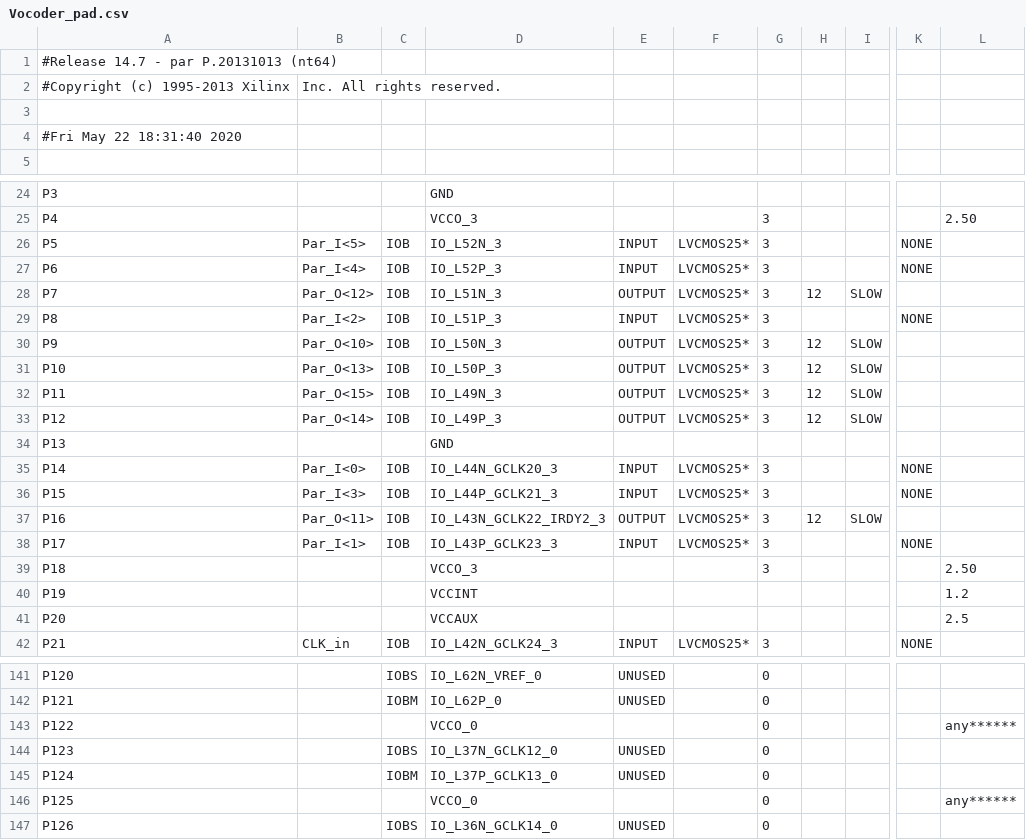
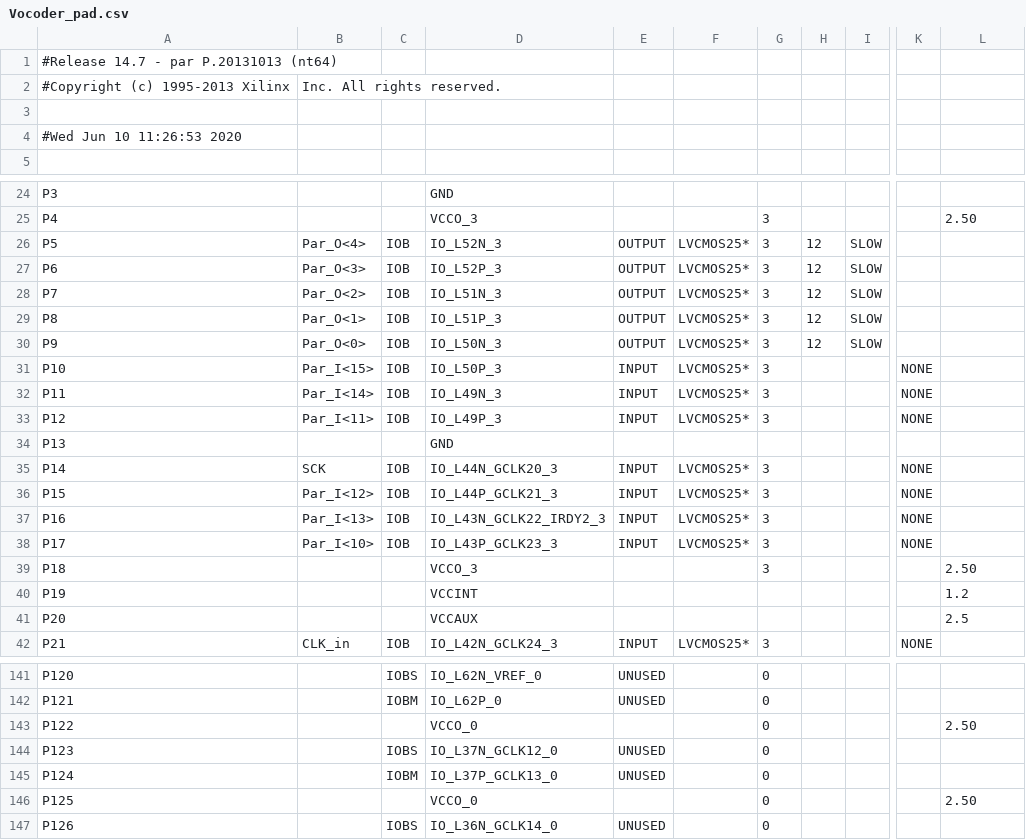
Before and after one commit to MathiasS-AAU/Vocoder-p4-EIT, a CSV file: Projektet/CPU/Vocoder_pad.csv, drawn as a sheet; only a part is shown, gaps mark what is left out; the diff covers the shown part only; the diff names each change by its address in the sheet, - before the commit and + after, or states it on an @@ line.

Commit message:
i2s added to vocoder unit

```diff
--- a/Projektet/CPU/Vocoder_pad.csv
+++ b/Projektet/CPU/Vocoder_pad.csv
-A4: #Fri May 22 18:31:40 2020
+A4: #Wed Jun 10 11:26:53 2020
-B26: Par_I<5>
+B26: Par_O<4>
-E26:E27: INPUT
+E26:E27: OUTPUT
-H26:H27: (empty)
+H26:H27: 12
-I26:I27: (empty)
+I26:I27: SLOW
-K26:K27: NONE
+K26:K27: (empty)
-B27: Par_I<4>
+B27: Par_O<3>
-B28: Par_O<12>
+B28: Par_O<2>
-B29: Par_I<2>
+B29: Par_O<1>
-E29: INPUT
+E29: OUTPUT
-H29: (empty)
+H29: 12
-I29: (empty)
+I29: SLOW
-K29: NONE
+K29: (empty)
-B30: Par_O<10>
+B30: Par_O<0>
-B31: Par_O<13>
+B31: Par_I<15>
-E31:E33: OUTPUT
+E31:E33: INPUT
-H31:H33: 12
+H31:H33: (empty)
-I31:I33: SLOW
+I31:I33: (empty)
-K31:K33: (empty)
+K31:K33: NONE
-B32: Par_O<15>
+B32: Par_I<14>
-B33: Par_O<14>
+B33: Par_I<11>
-B35: Par_I<0>
+B35: SCK
-B36: Par_I<3>
+B36: Par_I<12>
-B37: Par_O<11>
+B37: Par_I<13>
-E37: OUTPUT
+E37: INPUT
-H37: 12
+H37: (empty)
-I37: SLOW
+I37: (empty)
-K37: (empty)
+K37: NONE
-B38: Par_I<1>
+B38: Par_I<10>
-L143: any******
+L143: 2.50
-L146: any******
+L146: 2.50
```
Also changed, not shown: 142 edited cells elsewhere in this file, 41 other files.
